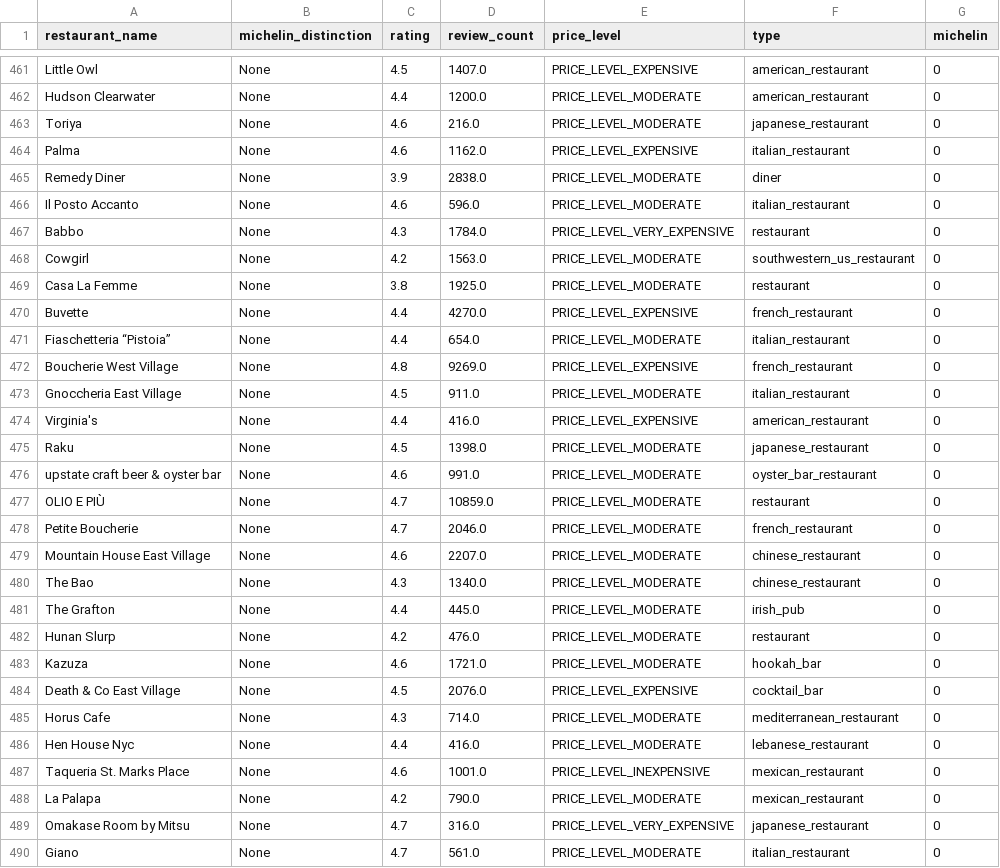
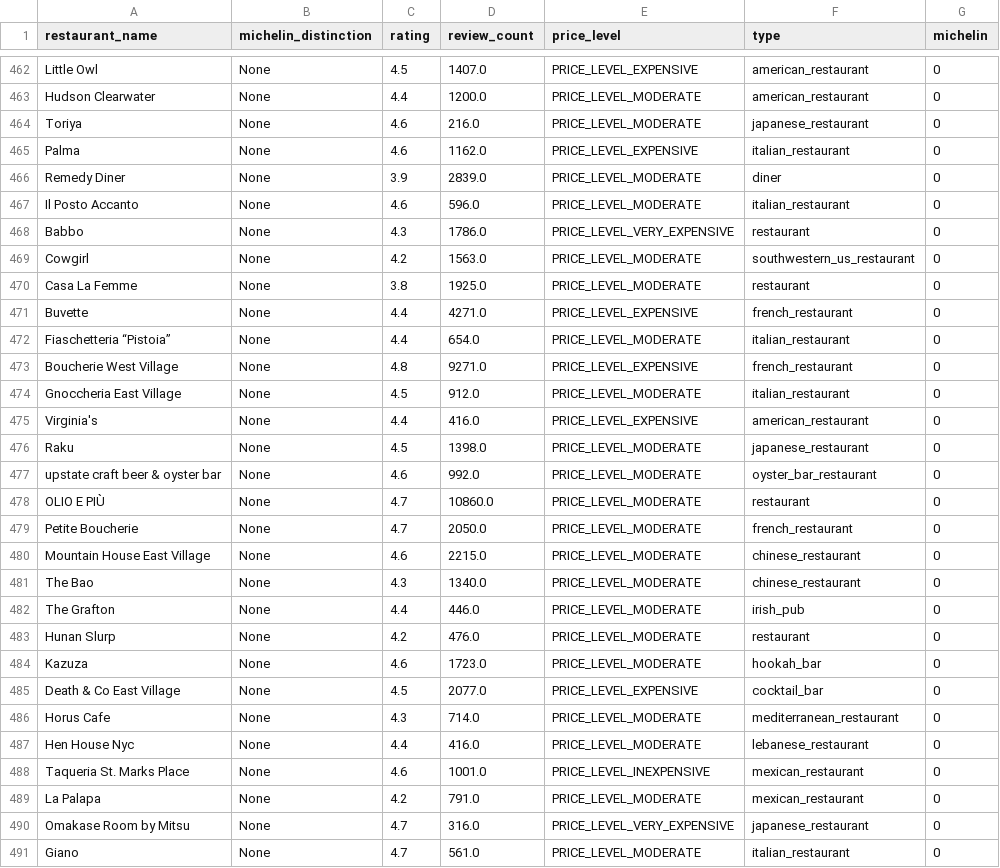
Before and after one commit to ProfKaltenberg/assignment-1-carsong-byte, a CSV file: analysis_df.csv, drawn as a sheet; only a part is shown, gaps mark what is left out; the diff covers the shown part only.

```diff
--- a/analysis_df.csv
+++ b/analysis_df.csv
@@ -464,22 +465,22 @@ Toriya,None,4.6,216.0,PRICE_LEVEL_MODERATE,japanese_restaurant,0
 Palma,None,4.6,1162.0,PRICE_LEVEL_EXPENSIVE,italian_restaurant,0
-Remedy Diner,None,3.9,2838.0,PRICE_LEVEL_MODERATE,diner,0
+Remedy Diner,None,3.9,2839.0,PRICE_LEVEL_MODERATE,diner,0
 Il Posto Accanto,None,4.6,596.0,PRICE_LEVEL_MODERATE,italian_restaurant,0
-Babbo,None,4.3,1784.0,PRICE_LEVEL_VERY_EXPENSIVE,restaurant,0
+Babbo,None,4.3,1786.0,PRICE_LEVEL_VERY_EXPENSIVE,restaurant,0
 Cowgirl,None,4.2,1563.0,PRICE_LEVEL_MODERATE,southwestern_us_restaurant,0
 Casa La Femme,None,3.8,1925.0,PRICE_LEVEL_MODERATE,restaurant,0
-Buvette,None,4.4,4270.0,PRICE_LEVEL_EXPENSIVE,french_restaurant,0
+Buvette,None,4.4,4271.0,PRICE_LEVEL_EXPENSIVE,french_restaurant,0
 Fiaschetteria “Pistoia”,None,4.4,654.0,PRICE_LEVEL_MODERATE,italian_restaurant,0
-Boucherie West Village,None,4.8,9269.0,PRICE_LEVEL_EXPENSIVE,french_restaurant,0
-Gnoccheria East Village,None,4.5,911.0,PRICE_LEVEL_MODERATE,italian_restaurant,0
+Boucherie West Village,None,4.8,9271.0,PRICE_LEVEL_EXPENSIVE,french_restaurant,0
+Gnoccheria East Village,None,4.5,912.0,PRICE_LEVEL_MODERATE,italian_restaurant,0
 Virginia's,None,4.4,416.0,PRICE_LEVEL_EXPENSIVE,american_restaurant,0
 Raku,None,4.5,1398.0,PRICE_LEVEL_MODERATE,japanese_restaurant,0
-upstate craft beer & oyster bar,None,4.6,991.0,PRICE_LEVEL_MODERATE,oyster_bar_restaurant,0
-OLIO E PIÙ,None,4.7,10859.0,PRICE_LEVEL_MODERATE,restaurant,0
-Petite Boucherie,None,4.7,2046.0,PRICE_LEVEL_MODERATE,french_restaurant,0
-Mountain House East Village,None,4.6,2207.0,PRICE_LEVEL_MODERATE,chinese_restaurant,0
+upstate craft beer & oyster bar,None,4.6,992.0,PRICE_LEVEL_MODERATE,oyster_bar_restaurant,0
+OLIO E PIÙ,None,4.7,10860.0,PRICE_LEVEL_MODERATE,restaurant,0
+Petite Boucherie,None,4.7,2050.0,PRICE_LEVEL_MODERATE,french_restaurant,0
+Mountain House East Village,None,4.6,2215.0,PRICE_LEVEL_MODERATE,chinese_restaurant,0
 The Bao,None,4.3,1340.0,PRICE_LEVEL_MODERATE,chinese_restaurant,0
-The Grafton,None,4.4,445.0,PRICE_LEVEL_MODERATE,irish_pub,0
+The Grafton,None,4.4,446.0,PRICE_LEVEL_MODERATE,irish_pub,0
 Hunan Slurp,None,4.2,476.0,PRICE_LEVEL_MODERATE,restaurant,0
-Kazuza,None,4.6,1721.0,PRICE_LEVEL_MODERATE,hookah_bar,0
-Death & Co East Village,None,4.5,2076.0,PRICE_LEVEL_EXPENSIVE,cocktail_bar,0
+Kazuza,None,4.6,1723.0,PRICE_LEVEL_MODERATE,hookah_bar,0
+Death & Co East Village,None,4.5,2077.0,PRICE_LEVEL_EXPENSIVE,cocktail_bar,0
 Horus Cafe,None,4.3,714.0,PRICE_LEVEL_MODERATE,mediterranean_restaurant,0
@@ -487,3 +488,3 @@ Hen House Nyc,None,4.4,416.0,PRICE_LEVEL_MODERATE,lebanese_restaurant,0
 Taqueria St. Marks Place,None,4.6,1001.0,PRICE_LEVEL_INEXPENSIVE,mexican_restaurant,0
-La Palapa,None,4.2,790.0,PRICE_LEVEL_MODERATE,mexican_restaurant,0
+La Palapa,None,4.2,791.0,PRICE_LEVEL_MODERATE,mexican_restaurant,0
 Omakase Room by Mitsu,None,4.7,316.0,PRICE_LEVEL_VERY_EXPENSIVE,japanese_restaurant,0
```
Also changed, not shown: 2 added rows, 1 removed row and 114 edited cells elsewhere in this file.
